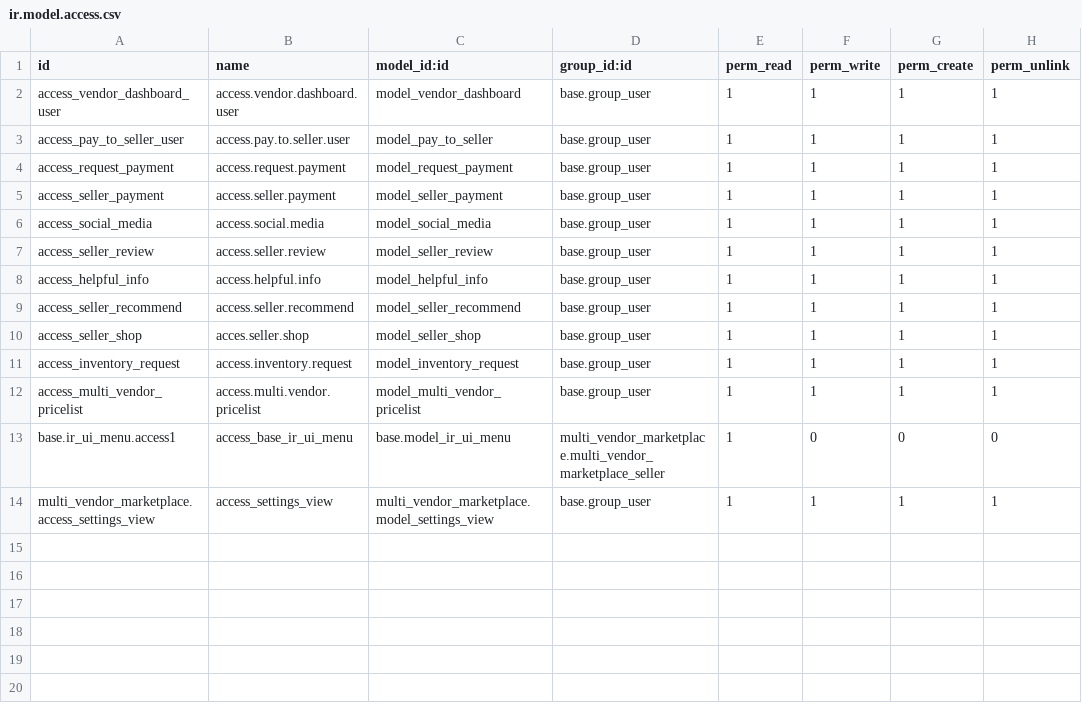
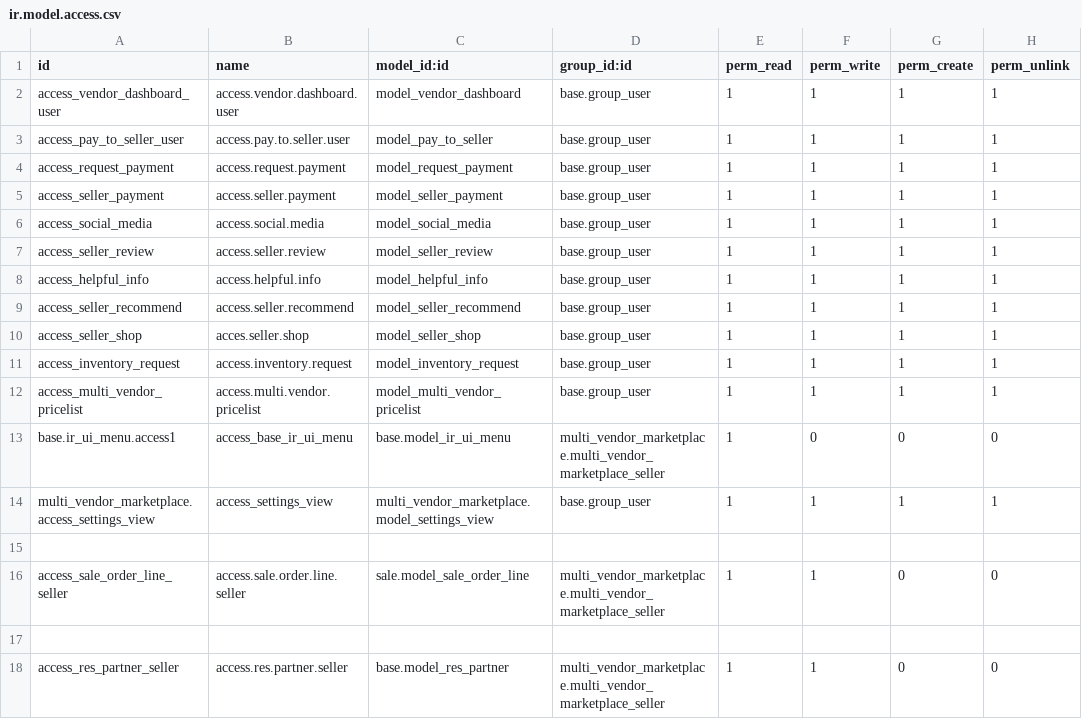
Before and after one commit to exocoms-teams/e-commerce, a CSV file: multi_vendor_marketplace/security/ir.model.access.csv, drawn as a sheet; the diff names each change by its address in the sheet, - before the commit and + after, or states it on an @@ line.

Commit message:
fix: ajout droits acces sale.order.line et res.partner pour groupe seller

```diff
--- a/multi_vendor_marketplace/security/ir.model.access.csv
+++ b/multi_vendor_marketplace/security/ir.model.access.csv
+row 15: (empty)
+row 16: access_sale_order_line_seller | access.sale.order.line.seller | sale.model_sale_order_line | multi_vendor_marketplace.multi_vendor_marketplace_seller | 1 | 1 | 0 | 0
+row 17: (empty)
+row 18: access_res_partner_seller | access.res.partner.seller | base.model_res_partner | multi_vendor_marketplace.multi_vendor_marketplace_seller | 1 | 1 | 0 | 0
```
